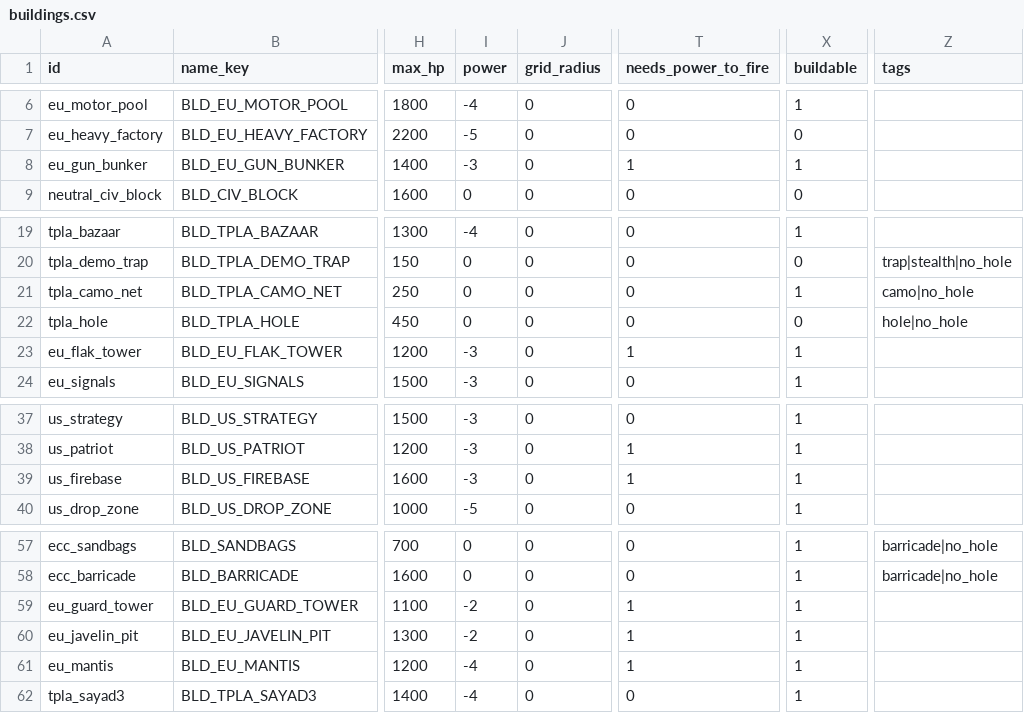
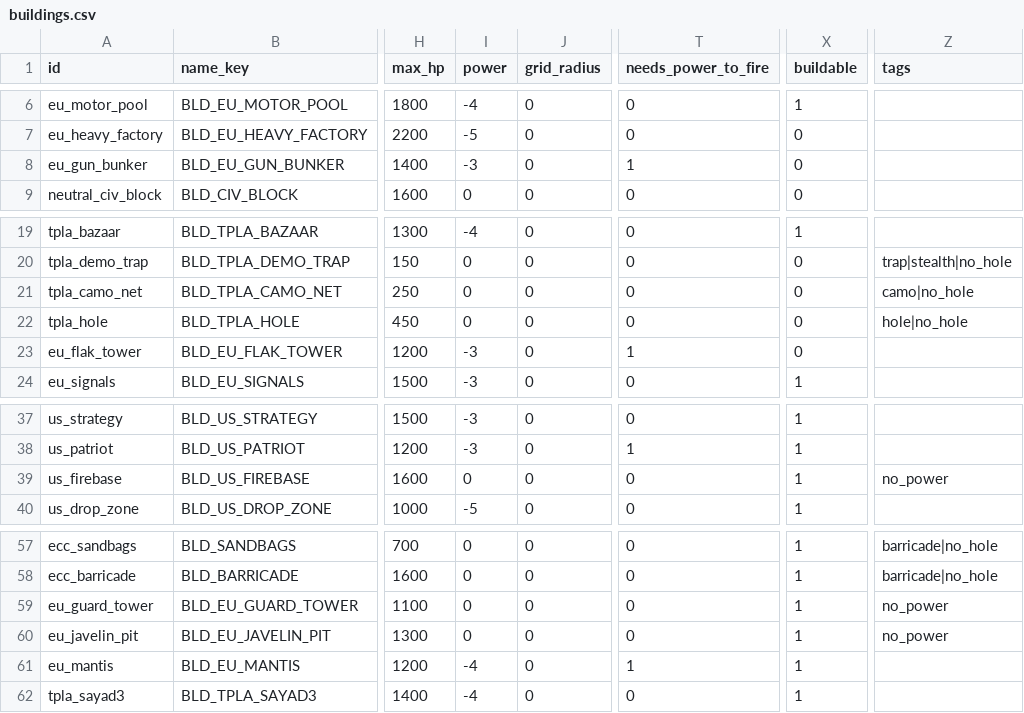
Before and after one commit to malachimurph-hub/Fracture-Line, a CSV file: data/balance/buildings.csv, drawn as a sheet; only a part is shown, gaps mark what is left out; the diff names each change by its address in the sheet, - before the commit and + after, or states it on an @@ line.

Commit message:
M4.3 gameplay: no cash pop-up when troops unload; realistic vehicle speed tiers; Germany Gun Bunker + Air Defence Gun retired (AI lists updated, unbuildable openers skipped); Javelin Foxhole/guard tower/M777 firebase need no power; low power shuts powered structures down completely (AI builds power first); Iran camo nets removed

```diff
--- a/data/balance/buildings.csv
+++ b/data/balance/buildings.csv
-X8 (buildable): 1
+X8 (buildable): 0
-X21 (buildable): 1
+X21 (buildable): 0
-X23 (buildable): 1
+X23 (buildable): 0
-I39 (power): -3
+I39 (power): 0
-T39 (needs_power_to_fire): 1
+T39 (needs_power_to_fire): 0
-Z39 (tags): (empty)
+Z39 (tags): no_power
-I59:I60 (power): -2
+I59:I60 (power): 0
-T59:T60 (needs_power_to_fire): 1
+T59:T60 (needs_power_to_fire): 0
-Z59:Z60 (tags): (empty)
+Z59:Z60 (tags): no_power
```
Also changed, not shown: data/balance/units.csv, locale/strings.csv, 36 other files.
